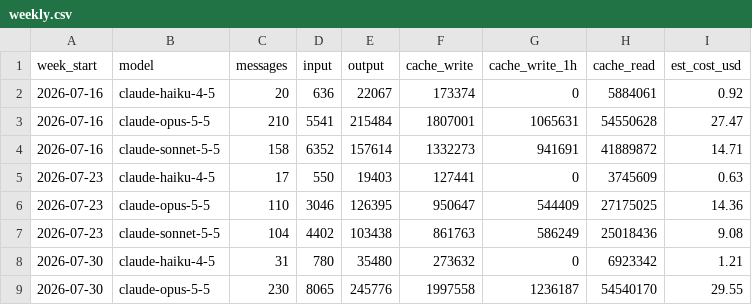
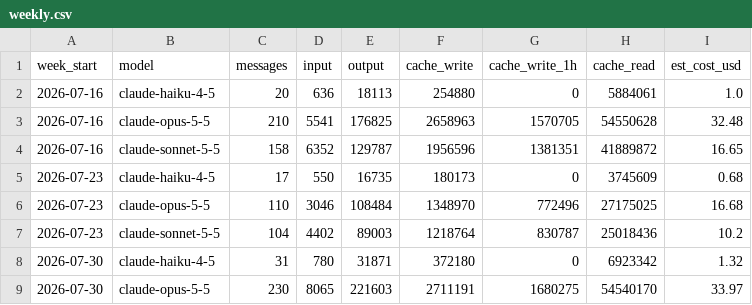
Before and after one commit to afpoley-axle/claude-usage, a CSV file: examples/weekly.csv, drawn as a sheet; only a part is shown; the diff covers the shown part only.

```diff
--- a/examples/weekly.csv
+++ b/examples/weekly.csv
@@ -1,9 +1,9 @@
 week_start,model,messages,input,output,cache_write,cache_write_1h,cache_read,est_cost_usd
-2026-07-16,claude-haiku-4-5,20,636,22067,173374,0,5884061,0.92
-2026-07-16,claude-opus-5-5,210,5541,215484,1807001,1065631,54550628,27.47
-2026-07-16,claude-sonnet-5-5,158,6352,157614,1332273,941691,41889872,14.71
-2026-07-23,claude-haiku-4-5,17,550,19403,127441,0,3745609,0.63
-2026-07-23,claude-opus-5-5,110,3046,126395,950647,544409,27175025,14.36
-2026-07-23,claude-sonnet-5-5,104,4402,103438,861763,586249,25018436,9.08
-2026-07-30,claude-haiku-4-5,31,780,35480,273632,0,6923342,1.21
-2026-07-30,claude-opus-5-5,230,8065,245776,1997558,1236187,54540170,29.55
+2026-07-16,claude-haiku-4-5,20,636,18113,254880,0,5884061,1.0
+2026-07-16,claude-opus-5-5,210,5541,176825,2658963,1570705,54550628,32.48
+2026-07-16,claude-sonnet-5-5,158,6352,129787,1956596,1381351,41889872,16.65
+2026-07-23,claude-haiku-4-5,17,550,16735,180173,0,3745609,0.68
+2026-07-23,claude-opus-5-5,110,3046,108484,1348970,772496,27175025,16.68
+2026-07-23,claude-sonnet-5-5,104,4402,89003,1218764,830787,25018436,10.2
+2026-07-30,claude-haiku-4-5,31,780,31871,372180,0,6923342,1.32
+2026-07-30,claude-opus-5-5,230,8065,221603,2711191,1680275,54540170,33.97
```
Also changed, not shown: 102 edited cells elsewhere in this file, examples/daily.csv, 8 other files.
